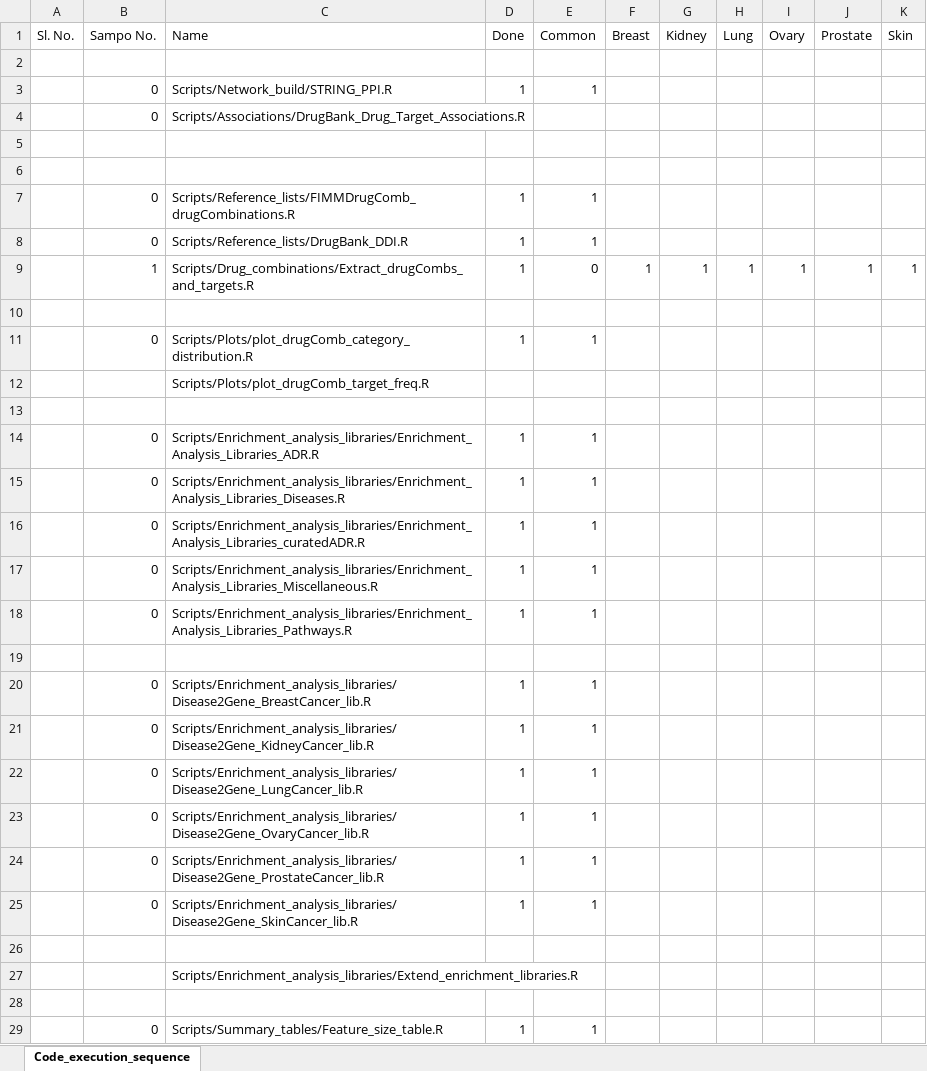
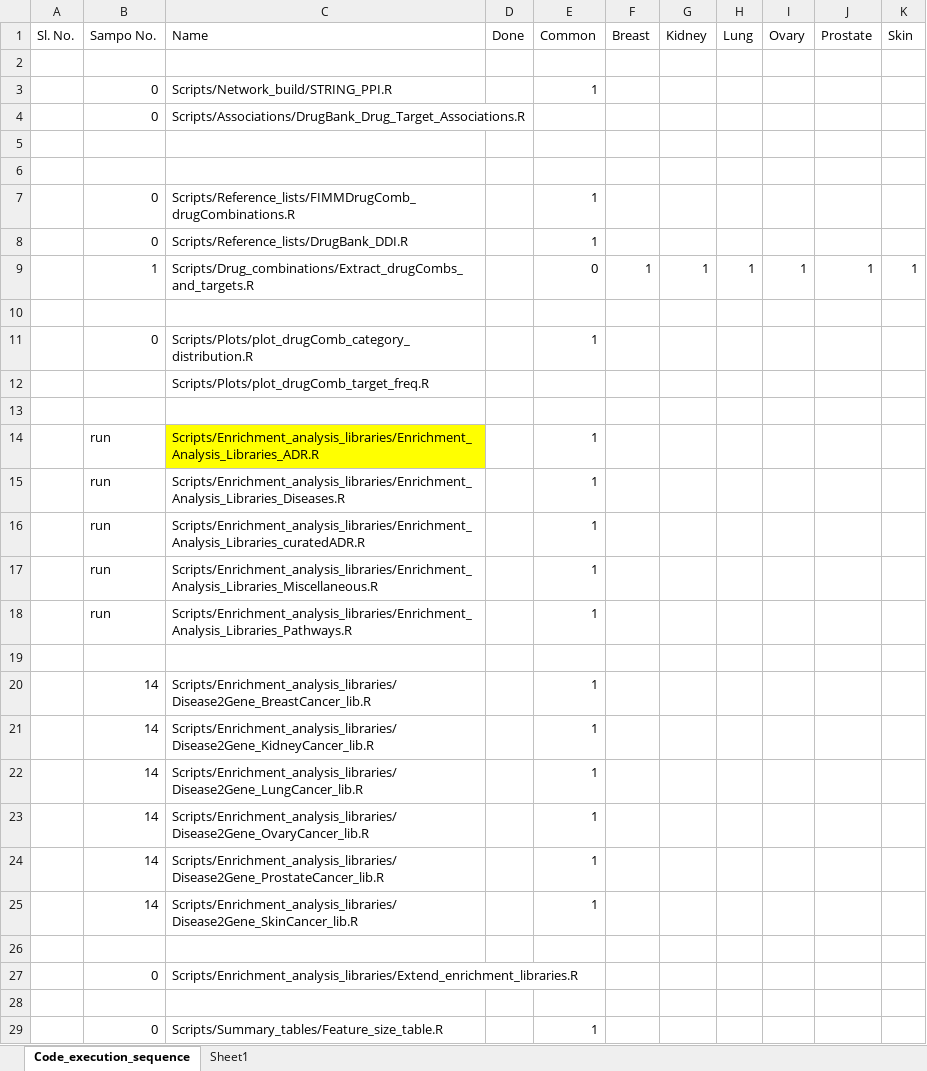
Before and after one commit to UEFBiomedicalInformaticsLab/NEDEA, an Excel workbook: Code_execution_sequence.xlsx, sheet Code_execution_sequence, drawn as a sheet; only a part is shown; values as stored, in another font and other column widths than the file's, no borders; the diff covers the shown part only; the diff names each change by its address in the sheet, - before the commit and + after, or states it on an @@ line.

```diff
--- a/Code_execution_sequence.xlsx (sheet Code_execution_sequence)
+++ b/Code_execution_sequence.xlsx (sheet Code_execution_sequence)
+sheet tab: Sheet1
-D3 (Done): 1
+D3 (Done): (empty)
-D7:D9 (Done): 1
+D7:D9 (Done): (empty)
-D11 (Done): 1
+D11 (Done): (empty)
-B14:B18 (Sampo No.): 0
+B14:B18 (Sampo No.): run
-C14 fill: none
+C14 fill: #FFFF00
-D14:D18 (Done): 1
+D14:D18 (Done): (empty)
-B20:B25 (Sampo No.): 0
+B20:B25 (Sampo No.): 14
-D20:D25 (Done): 1
+D20:D25 (Done): (empty)
-B27 (Sampo No.): (empty)
+B27 (Sampo No.): 0
-D29 (Done): 1
+D29 (Done): (empty)
```
Also changed, not shown: 22 added rows, 4 removed rows, 6 edited cells and cell formats elsewhere in this sheet, 2 other files.
